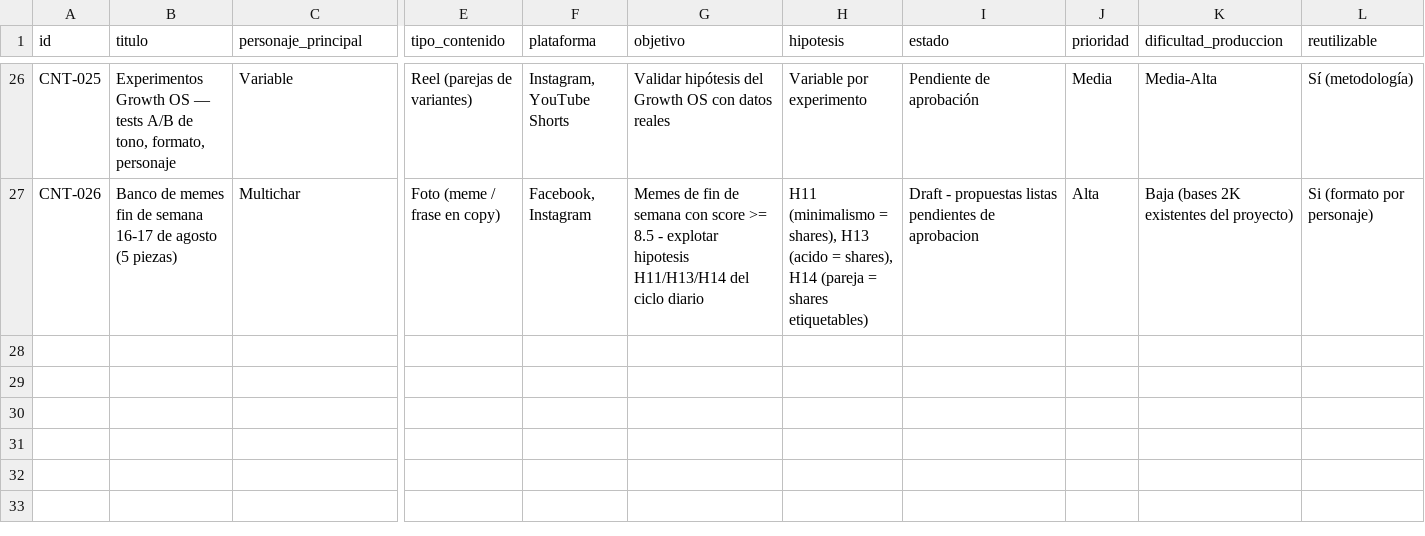
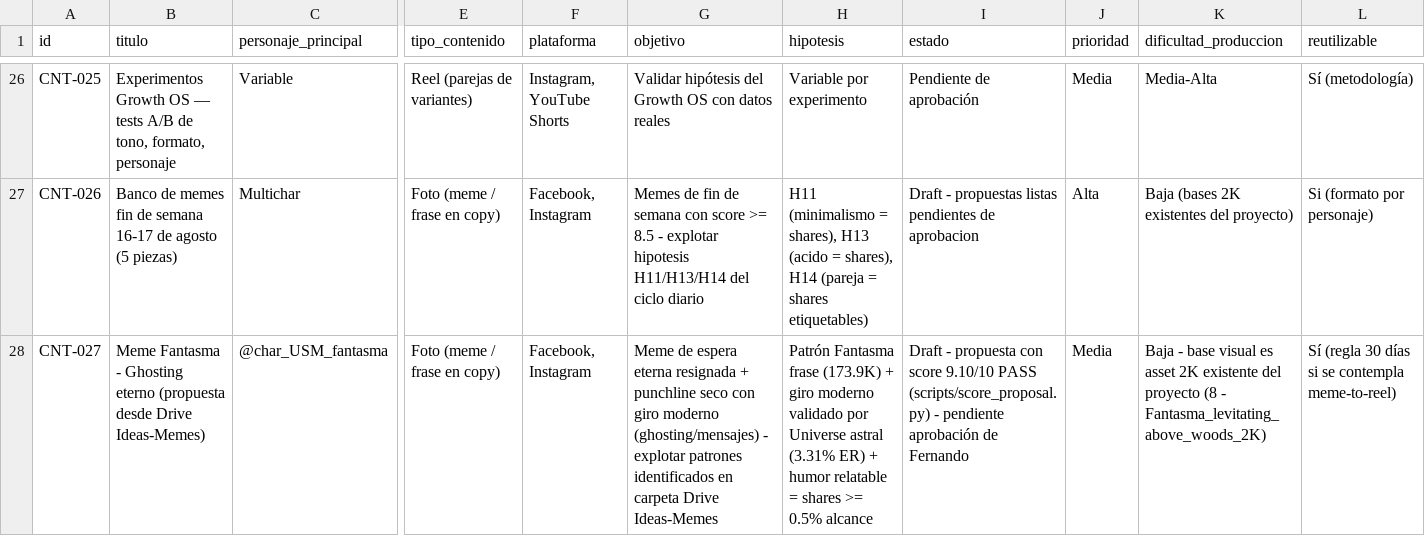
Before and after one commit to iomarketing09-sys/universe-sent-me-growth-os, a CSV file: GrowthOS/Content_Inventory.csv, drawn as a sheet; only a part is shown, gaps mark what is left out; rows hold the shown columns only; the diff names each change by its address in the sheet, - before the commit and + after, or states it on an @@ line.

Commit message:
CNT-027: meme Fantasma 'Ghosting eterno' desde Drive Ideas-Memes (score 9.10) + changelog 1.2.10, backlog, queue, approval, inventory

```diff
--- a/GrowthOS/Content_Inventory.csv
+++ b/GrowthOS/Content_Inventory.csv
+row 28: CNT-027 | Meme Fantasma - Ghosting eterno (propuesta desde Drive Ideas-Memes) | @char_USM_fantasma | Foto (meme / frase en copy) | Facebook, Instagram | Meme de espera eterna resignada + punchline seco con giro moderno (ghosting/mensajes) - explotar patrones identificados en carpeta Drive Ideas-Memes | Patrón Fantasma frase (173.9K) + giro moderno validado por Universe astral (3.31% ER) + humor relatable = shares >= 0.5% alcance | Draft - propuesta con score 9.10/10 PASS (scripts/score_proposal.py) - pendiente aprobación de Fernando | Media | Baja - base visual es asset 2K existente del proyecto (8 - Fantasma_levitating_above_woods_2K) | Sí (regla 30 días si se contempla meme-to-reel)
```
Also changed, not shown: 5 other files.
